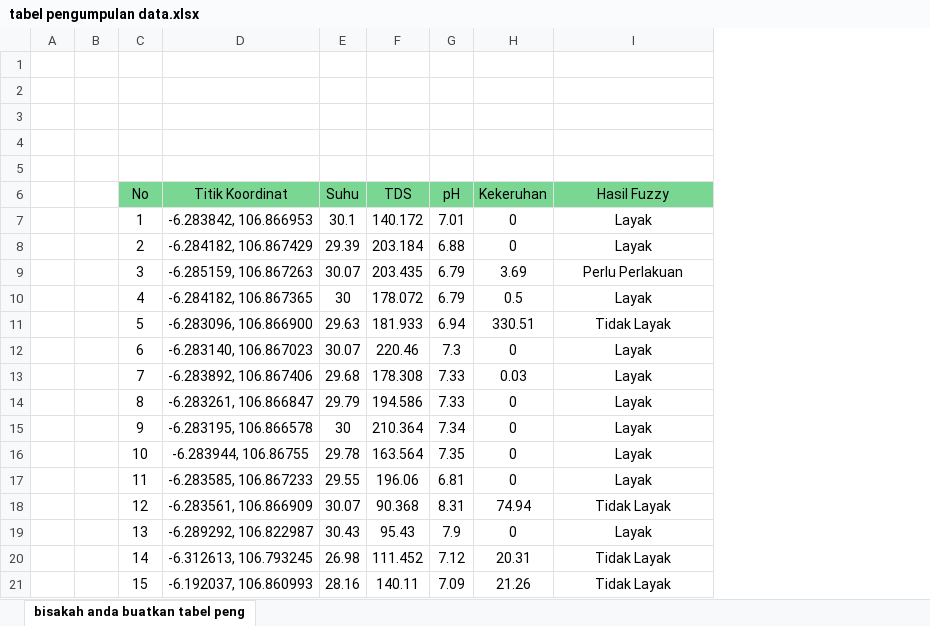
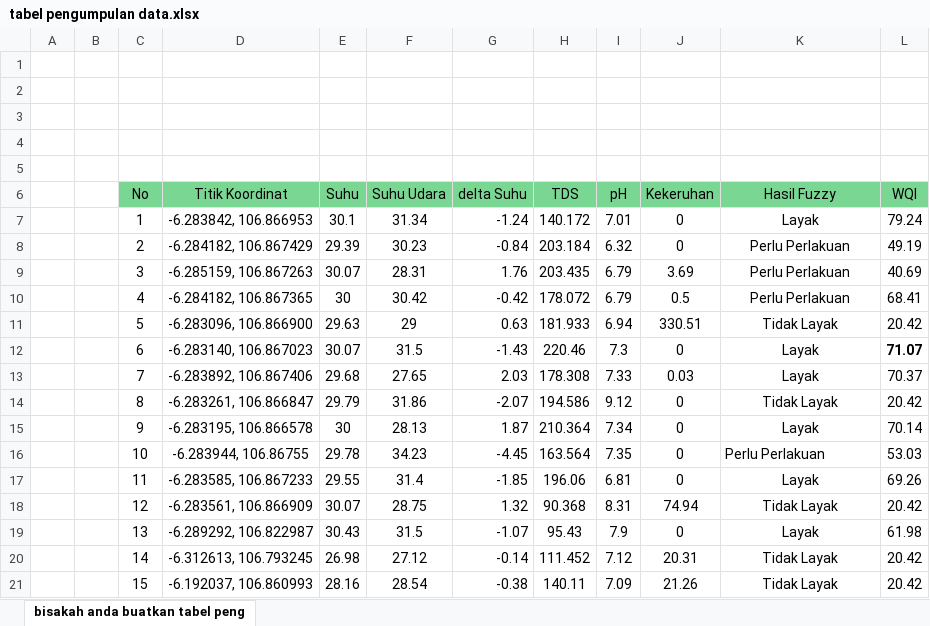
Before and after one commit to zafar2154/skripsi, an Excel workbook: resource/tabel pengumpulan data.xlsx, sheet bisakah anda buatkan tabel peng, drawn as a sheet; values as stored, in another font and other column widths than the file's, no borders; addresses are those after the commit; the diff names each change by its address in the sheet, - before the commit and + after, or states it on an @@ line.

```diff
--- a/resource/tabel pengumpulan data.xlsx (sheet bisakah anda buatkan tabel peng)
+++ b/resource/tabel pengumpulan data.xlsx (sheet bisakah anda buatkan tabel peng)
+column F (Suhu Udara), rows 7-21: 31.34 | 30.23 | 28.31 | 30.42 | 29 | 31.5 | 27.65 | 31.86 | 28.13 | 34.23 | 31.4 | 28.75 | 31.5 | 27.12 | 28.54
+column G (delta Suhu), rows 7-21: -1.24 | -0.84 | 1.76 | -0.42 | 0.63 | -1.43 | 2.03 | -2.07 | 1.87 | -4.45 | -1.85 | 1.32 | -1.07 | -0.14 | -0.38
+column L (WQI), rows 7-21: 79.24 | 49.19 | 40.69 | 68.41 | 20.42 | 71.07 | 70.37 | 20.42 | 70.14 | 53.03 | 69.26 | 20.42 | 61.98 | 20.42 | 20.42
-I8 (pH): 6.88
+I8 (pH): 6.32
-K8 (Hasil Fuzzy): Layak
+K8 (Hasil Fuzzy): Perlu Perlakuan
-K10 (Hasil Fuzzy): Layak
+K10 (Hasil Fuzzy): Perlu Perlakuan
-I14 (pH): 7.33
+I14 (pH): 9.12
-K14 (Hasil Fuzzy): Layak
+K14 (Hasil Fuzzy): Tidak Layak
-K16 (Hasil Fuzzy): Layak
+K16 (Hasil Fuzzy): Perlu Perlakuan
-K16 alignment: center
+K16 alignment: left
```
Also changed, not shown: resource/data_uji.xlsx, 3 other files.
